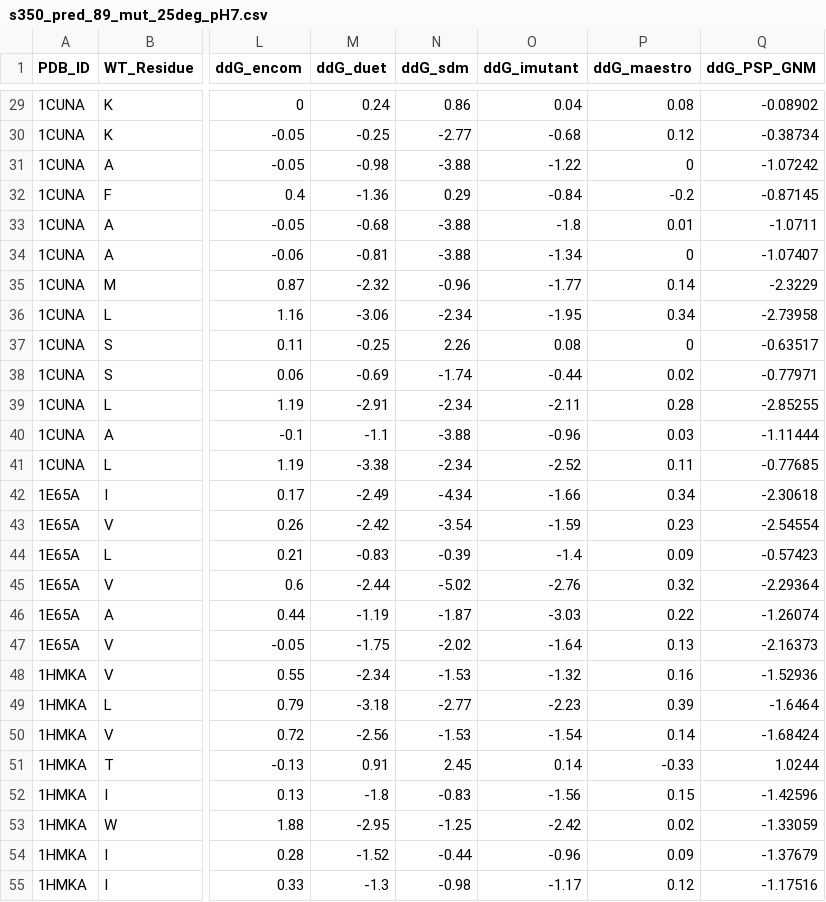
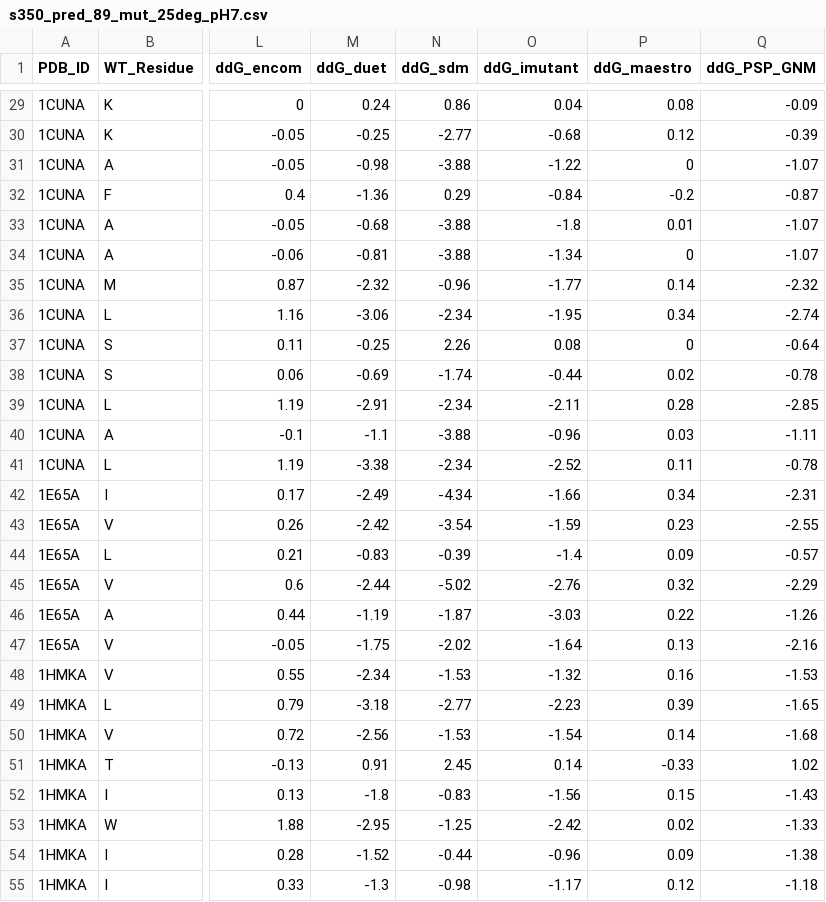
Before and after one commit to sambitmishra0628/PSP-GNM, a CSV file: predictions/s350_pred_89_mut_25deg_pH7.csv, drawn as a sheet; only a part is shown, gaps mark what is left out; the diff covers the shown part only; the diff names each change by its address in the sheet, - before the commit and + after, or states it on an @@ line.

```diff
--- a/predictions/s350_pred_89_mut_25deg_pH7.csv
+++ b/predictions/s350_pred_89_mut_25deg_pH7.csv
-Q29 (ddG_PSP_GNM): -0.08902
+Q29 (ddG_PSP_GNM): -0.09
-Q30 (ddG_PSP_GNM): -0.38734
+Q30 (ddG_PSP_GNM): -0.39
-Q31 (ddG_PSP_GNM): -1.07242
+Q31 (ddG_PSP_GNM): -1.07
-Q32 (ddG_PSP_GNM): -0.87145
+Q32 (ddG_PSP_GNM): -0.87
-Q33 (ddG_PSP_GNM): -1.0711
+Q33 (ddG_PSP_GNM): -1.07
-Q34 (ddG_PSP_GNM): -1.07407
+Q34 (ddG_PSP_GNM): -1.07
-Q35 (ddG_PSP_GNM): -2.3229
+Q35 (ddG_PSP_GNM): -2.32
-Q36 (ddG_PSP_GNM): -2.73958
+Q36 (ddG_PSP_GNM): -2.74
-Q37 (ddG_PSP_GNM): -0.63517
+Q37 (ddG_PSP_GNM): -0.64
-Q38 (ddG_PSP_GNM): -0.77971
+Q38 (ddG_PSP_GNM): -0.78
-Q39 (ddG_PSP_GNM): -2.85255
+Q39 (ddG_PSP_GNM): -2.85
-Q40 (ddG_PSP_GNM): -1.11444
+Q40 (ddG_PSP_GNM): -1.11
-Q41 (ddG_PSP_GNM): -0.77685
+Q41 (ddG_PSP_GNM): -0.78
-Q42 (ddG_PSP_GNM): -2.30618
+Q42 (ddG_PSP_GNM): -2.31
-Q43 (ddG_PSP_GNM): -2.54554
+Q43 (ddG_PSP_GNM): -2.55
-Q44 (ddG_PSP_GNM): -0.57423
+Q44 (ddG_PSP_GNM): -0.57
-Q45 (ddG_PSP_GNM): -2.29364
+Q45 (ddG_PSP_GNM): -2.29
-Q46 (ddG_PSP_GNM): -1.26074
+Q46 (ddG_PSP_GNM): -1.26
-Q47 (ddG_PSP_GNM): -2.16373
+Q47 (ddG_PSP_GNM): -2.16
-Q48 (ddG_PSP_GNM): -1.52936
+Q48 (ddG_PSP_GNM): -1.53
-Q49 (ddG_PSP_GNM): -1.6464
+Q49 (ddG_PSP_GNM): -1.65
-Q50 (ddG_PSP_GNM): -1.68424
+Q50 (ddG_PSP_GNM): -1.68
-Q51 (ddG_PSP_GNM): 1.0244
+Q51 (ddG_PSP_GNM): 1.02
-Q52 (ddG_PSP_GNM): -1.42596
+Q52 (ddG_PSP_GNM): -1.43
-Q53 (ddG_PSP_GNM): -1.33059
+Q53 (ddG_PSP_GNM): -1.33
-Q54 (ddG_PSP_GNM): -1.37679
+Q54 (ddG_PSP_GNM): -1.38
-Q55 (ddG_PSP_GNM): -1.17516
+Q55 (ddG_PSP_GNM): -1.18
```
Also changed, not shown: 62 edited cells elsewhere in this file, predictions/S611_pred_152_mut_25deg_pH7.csv, predictions/S611_pred_554_mut.csv, 2 other files.
